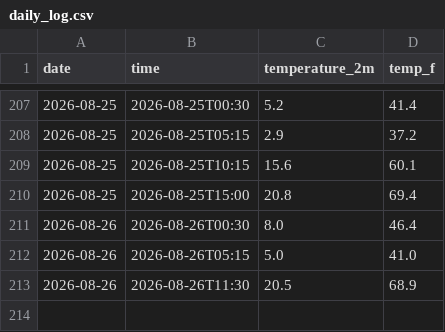
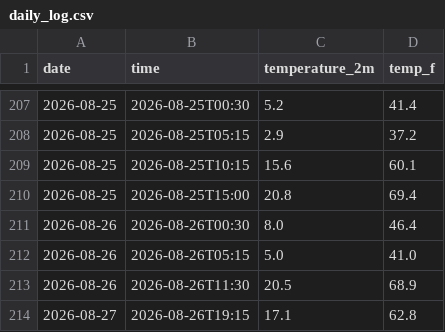
Before and after one commit to datascience-1378/Jasper-National-Park-Weather-Tracker., a CSV file: daily_log.csv, drawn as a sheet; only a part is shown, gaps mark what is left out.

```diff
--- a/daily_log.csv
+++ b/daily_log.csv
@@ -213 +213,2 @@ date,time,temperature_2m,temp_f
 2026-08-26,2026-08-26T11:30,20.5,68.9
+2026-08-27,2026-08-26T19:15,17.1,62.8
```
Also changed, not shown: 1 other file.
